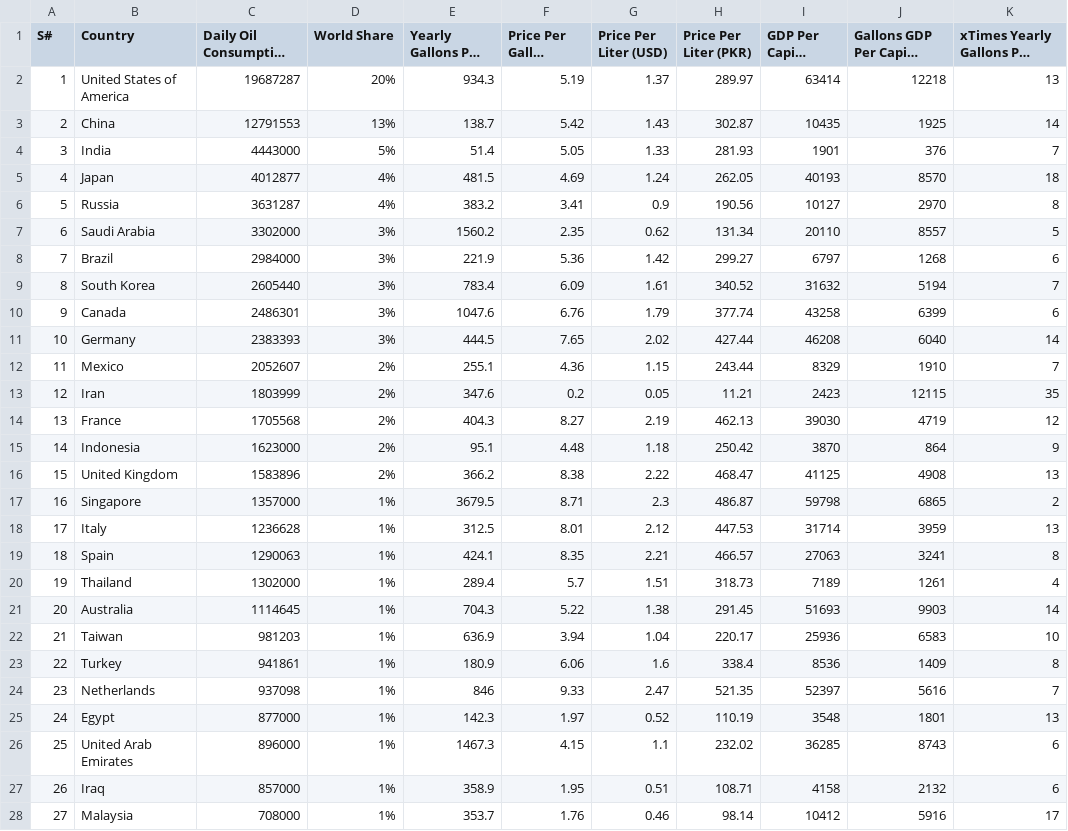
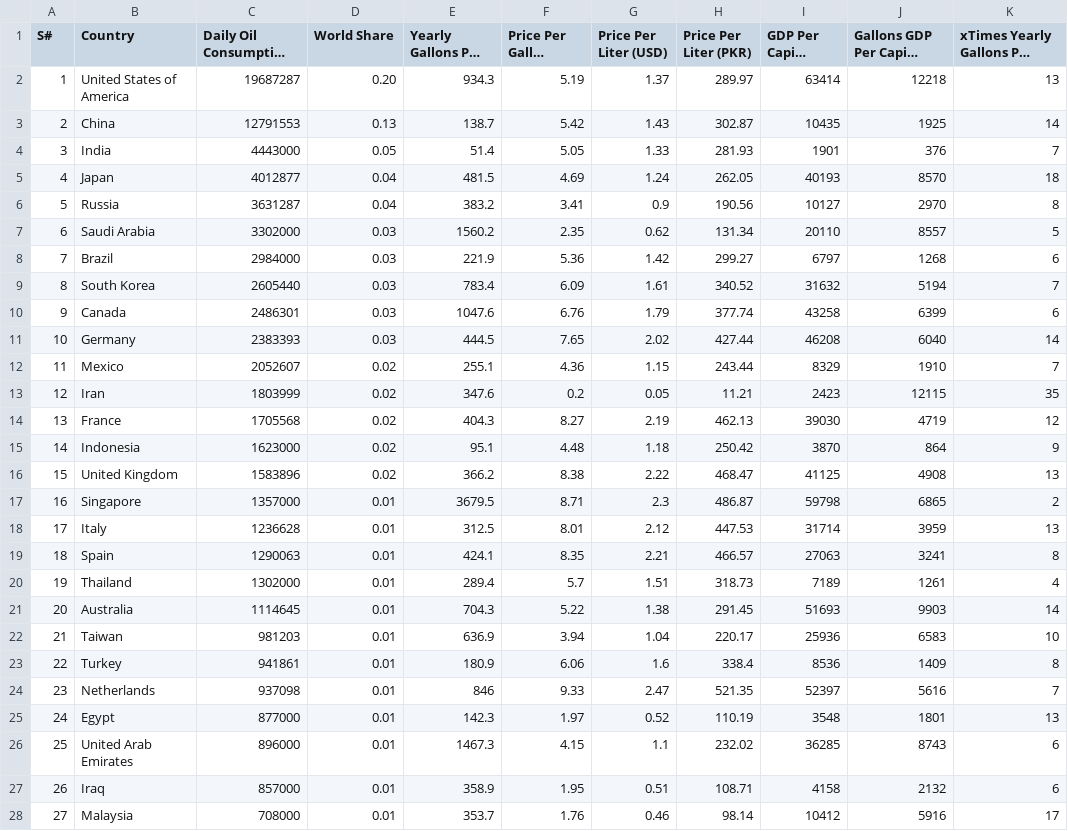
Before and after one commit to SY-253/Data-Visualisation-Vega-Lite, a CSV file: Petrol Dataset.csv, drawn as a sheet; only a part is shown; long unchanged cells end in …; the diff covers the shown part only; the diff names each change by its address in the sheet, - before the commit and + after, or states it on an @@ line.

Commit message:
Add files via upload

```diff
--- a/Petrol Dataset.csv
+++ b/Petrol Dataset.csv
-D2 (World Share): 20%
+D2 (World Share): 0.20
-D3 (World Share): 13%
+D3 (World Share): 0.13
-D4 (World Share): 5%
+D4 (World Share): 0.05
-D5:D6 (World Share): 4%
+D5:D6 (World Share): 0.04
-D7:D11 (World Share): 3%
+D7:D11 (World Share): 0.03
-D12:D16 (World Share): 2%
+D12:D16 (World Share): 0.02
-D17:D28 (World Share): 1%
+D17:D28 (World Share): 0.01
```
Also changed, not shown: 156 edited cells elsewhere in this file.
